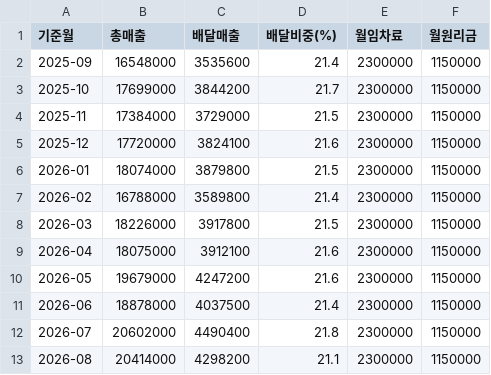
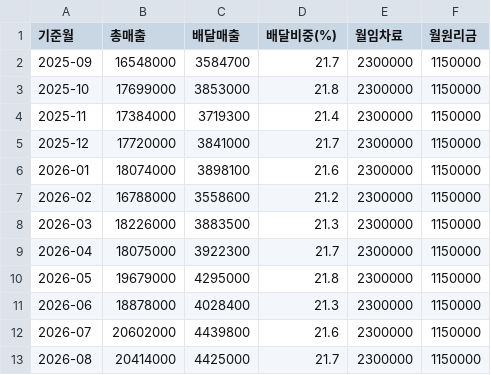
Before and after one commit to yunsik123/2026-finance-ai-challenge, a CSV file: public/samples/meoktu-monthly-summary-sample.csv, drawn as a sheet.

```diff
--- a/public/samples/meoktu-monthly-summary-sample.csv
+++ b/public/samples/meoktu-monthly-summary-sample.csv
@@ -1,13 +1,13 @@
 기준월,총매출,배달매출,배달비중(%),월임차료,월원리금
-2025-09,16548000,3535600,21.4,2300000,1150000
-2025-10,17699000,3844200,21.7,2300000,1150000
-2025-11,17384000,3729000,21.5,2300000,1150000
-2025-12,17720000,3824100,21.6,2300000,1150000
-2026-01,18074000,3879800,21.5,2300000,1150000
-2026-02,16788000,3589800,21.4,2300000,1150000
-2026-03,18226000,3917800,21.5,2300000,1150000
-2026-04,18075000,3912100,21.6,2300000,1150000
-2026-05,19679000,4247200,21.6,2300000,1150000
-2026-06,18878000,4037500,21.4,2300000,1150000
-2026-07,20602000,4490400,21.8,2300000,1150000
-2026-08,20414000,4298200,21.1,2300000,1150000
+2025-09,16548000,3584700,21.7,2300000,1150000
+2025-10,17699000,3853000,21.8,2300000,1150000
+2025-11,17384000,3719300,21.4,2300000,1150000
+2025-12,17720000,3841000,21.7,2300000,1150000
+2026-01,18074000,3898100,21.6,2300000,1150000
+2026-02,16788000,3558600,21.2,2300000,1150000
+2026-03,18226000,3883500,21.3,2300000,1150000
+2026-04,18075000,3922300,21.7,2300000,1150000
+2026-05,19679000,4295000,21.8,2300000,1150000
+2026-06,18878000,4028400,21.3,2300000,1150000
+2026-07,20602000,4439800,21.6,2300000,1150000
+2026-08,20414000,4425000,21.7,2300000,1150000
```
Also changed, not shown: public/samples/meoktu-account-sample.csv, public/samples/meoktu-customer-sample.csv, 6 other files.
